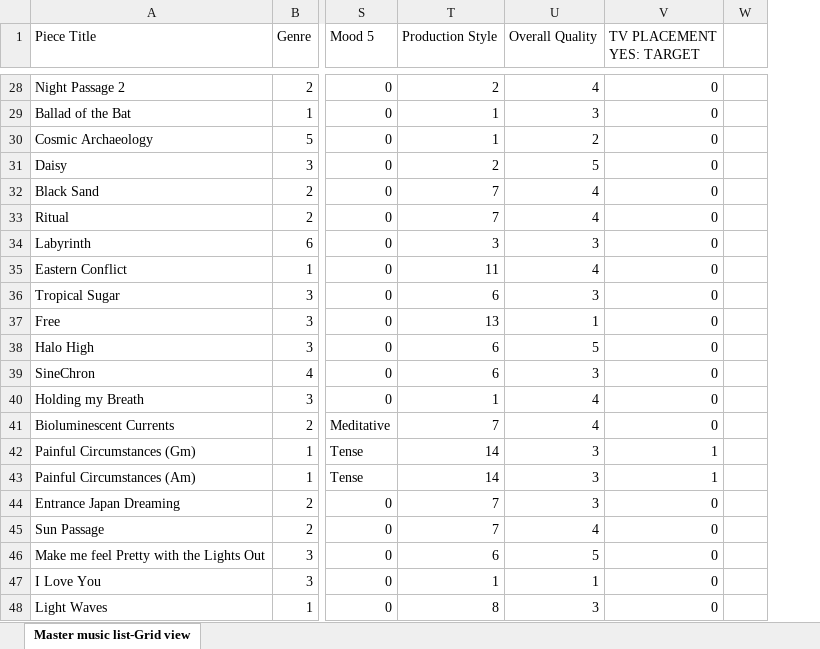
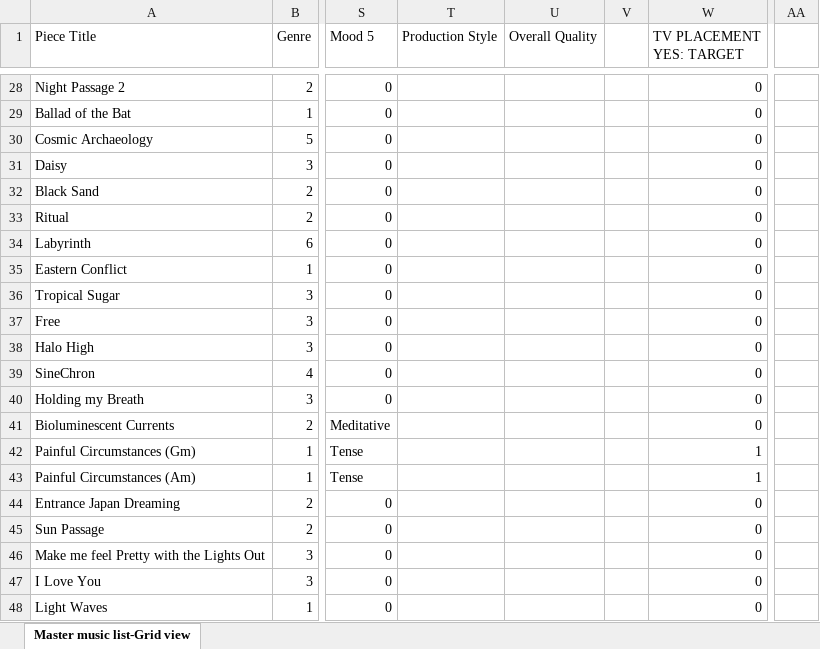
Before and after one commit to NikoKorolog/TVShowPrediction, an Excel workbook: Condensed Music Data Keys and Time Coded CURRENT.xlsx, sheet Master music list-Grid view, drawn as a sheet; only a part is shown, gaps mark what is left out; values as stored, in another font and other column widths than the file's, no borders; charts and pictures not drawn; removed rows and columns are numbered as before the commit, all else as after; the diff covers the shown part only; the diff names each change by its address in the sheet, - before the commit and + after, or states it on an @@ line.

Commit message:
re-coding production style and overall quality, blank

```diff
--- a/Condensed Music Data Keys and Time Coded CURRENT.xlsx (sheet Master music list-Grid view)
+++ b/Condensed Music Data Keys and Time Coded CURRENT.xlsx (sheet Master music list-Grid view)
+column V, empty
-column W, empty
+column AA, empty
-T28 (Production Style): 2
+T28 (Production Style): (empty)
-U28 (Overall Quality): 4
+U28 (Overall Quality): (empty)
-T29:T30 (Production Style): 1
+T29:T30 (Production Style): (empty)
-U29 (Overall Quality): 3
+U29 (Overall Quality): (empty)
-U30 (Overall Quality): 2
+U30 (Overall Quality): (empty)
-T31 (Production Style): 2
+T31 (Production Style): (empty)
-U31 (Overall Quality): 5
+U31 (Overall Quality): (empty)
-T32:T33 (Production Style): 7
+T32:T33 (Production Style): (empty)
-U32:U33 (Overall Quality): 4
+U32:U33 (Overall Quality): (empty)
-T34 (Production Style): 3
+T34 (Production Style): (empty)
-U34 (Overall Quality): 3
+U34 (Overall Quality): (empty)
-T35 (Production Style): 11
+T35 (Production Style): (empty)
-U35 (Overall Quality): 4
+U35 (Overall Quality): (empty)
-T36 (Production Style): 6
+T36 (Production Style): (empty)
-U36 (Overall Quality): 3
+U36 (Overall Quality): (empty)
-T37 (Production Style): 13
+T37 (Production Style): (empty)
-U37 (Overall Quality): 1
+U37 (Overall Quality): (empty)
-T38:T39 (Production Style): 6
+T38:T39 (Production Style): (empty)
-U38 (Overall Quality): 5
+U38 (Overall Quality): (empty)
-U39 (Overall Quality): 3
+U39 (Overall Quality): (empty)
-T40 (Production Style): 1
+T40 (Production Style): (empty)
-U40:U41 (Overall Quality): 4
+U40:U41 (Overall Quality): (empty)
-T41 (Production Style): 7
+T41 (Production Style): (empty)
-T42:T43 (Production Style): 14
+T42:T43 (Production Style): (empty)
-U42:U44 (Overall Quality): 3
+U42:U44 (Overall Quality): (empty)
-T44:T45 (Production Style): 7
+T44:T45 (Production Style): (empty)
-U45 (Overall Quality): 4
+U45 (Overall Quality): (empty)
-T46 (Production Style): 6
+T46 (Production Style): (empty)
-U46 (Overall Quality): 5
+U46 (Overall Quality): (empty)
-T47 (Production Style): 1
+T47 (Production Style): (empty)
-U47 (Overall Quality): 1
+U47 (Overall Quality): (empty)
-T48 (Production Style): 8
+T48 (Production Style): (empty)
-U48 (Overall Quality): 3
+U48 (Overall Quality): (empty)
```
Also changed, not shown: 596 edited cells elsewhere in this sheet.
